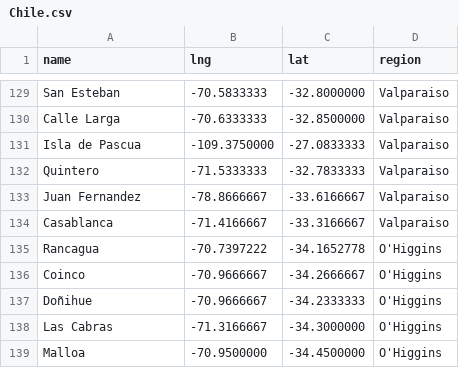
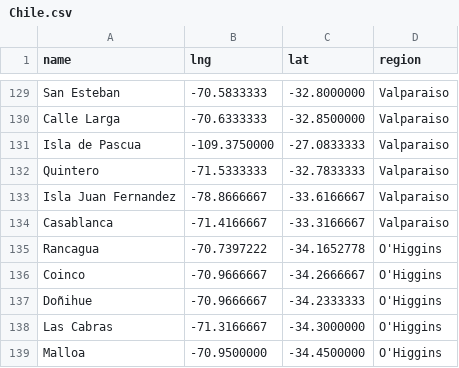
Before and after one commit to JavierMeasure/CSV_ME, a CSV file: Chile.csv, drawn as a sheet; only a part is shown, gaps mark what is left out.

Commit message:
Update Chile.csv

```diff
--- a/Chile.csv
+++ b/Chile.csv
@@ -132,3 +132,3 @@ Isla de Pascua,-109.3750000,-27.0833333,Valparaiso
 Quintero,-71.5333333,-32.7833333,Valparaiso
-Juan Fernandez,-78.8666667,-33.6166667,Valparaiso
+Isla Juan Fernandez,-78.8666667,-33.6166667,Valparaiso
 Casablanca,-71.4166667,-33.3166667,Valparaiso
```
